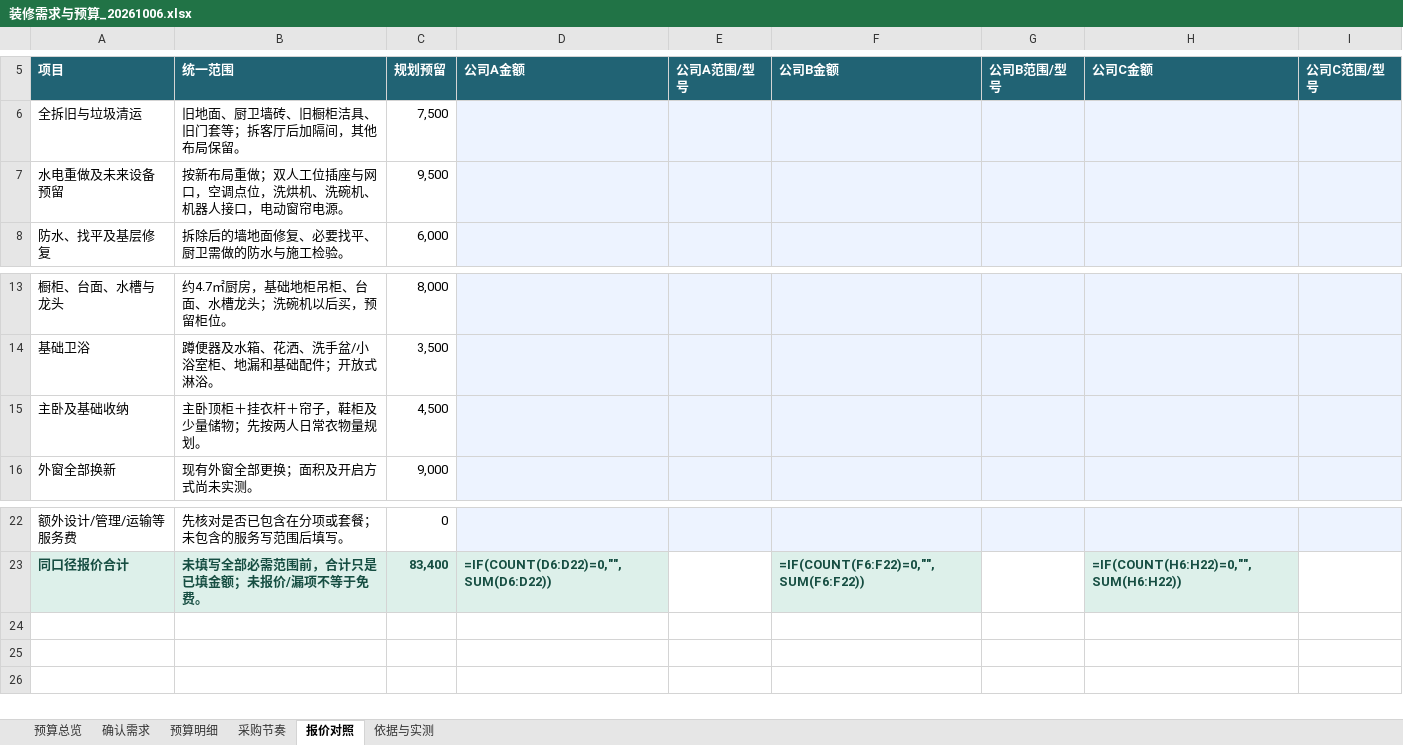
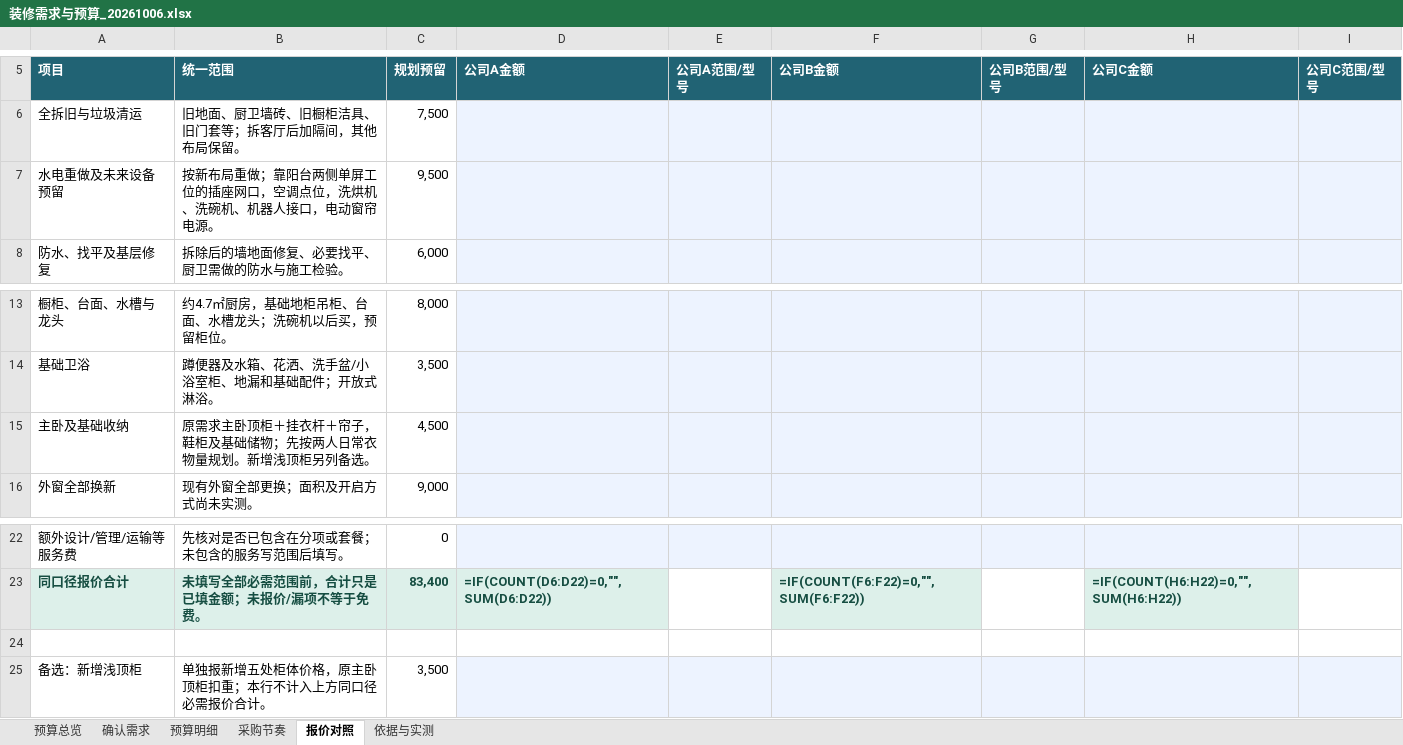
Before and after one commit to Shengshenlan/zhuangxiu, an Excel workbook: 预算/装修需求与预算_20261006.xlsx, sheet 报价对照, drawn as a sheet; only a part is shown, gaps mark what is left out; values as stored, in another font and other column widths than the file's, no borders; formulas without a stored value are shown as written; the diff names each change by its address in the sheet, - before the commit and + after, or states it on an @@ line.

```diff
--- a/预算/装修需求与预算_20261006.xlsx (sheet 报价对照)
+++ b/预算/装修需求与预算_20261006.xlsx (sheet 报价对照)
-B7 (统一范围): …局重做；双人工位插座与网口，空…
+B7 (统一范围): …局重做；靠阳台两侧单屏工位的插座网口，空…
-B15 (统一范围): 主卧顶柜＋挂衣杆＋帘子，鞋柜及少量储物；先按两人日常衣物量规划。
+B15 (统一范围): 原需求主卧顶柜＋挂衣杆＋帘子，鞋柜及基础储物；先按两人日常衣物量规划。新增浅顶柜另列备选。
+row 24: (empty)
+row 25: 备选：新增浅顶柜 | 单独报新增五处柜体价格，原主卧顶柜扣重；本行不计入上方同口径必需报价合计。 | 3,500
```
Also changed, not shown: sheet 预算明细, sheet 确认需求, sheet 依据与实测, sheet 采购节奏, formulas that keep their value, 6 other files.
